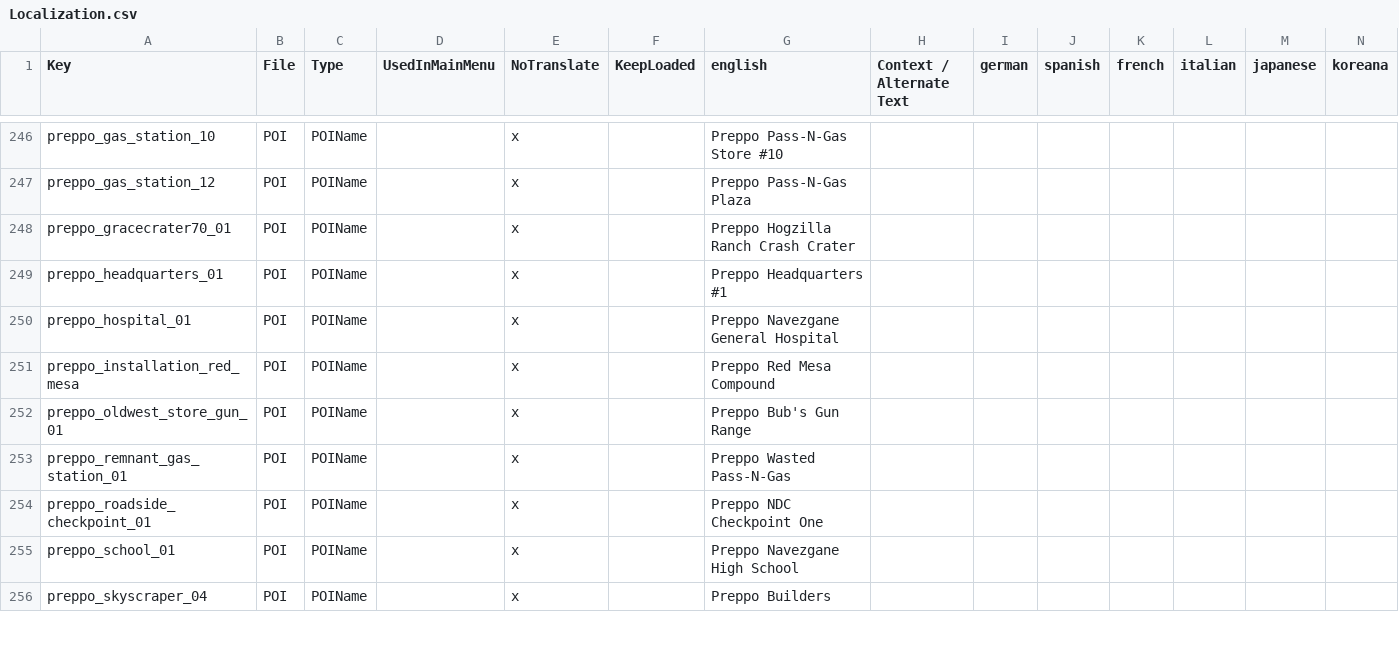
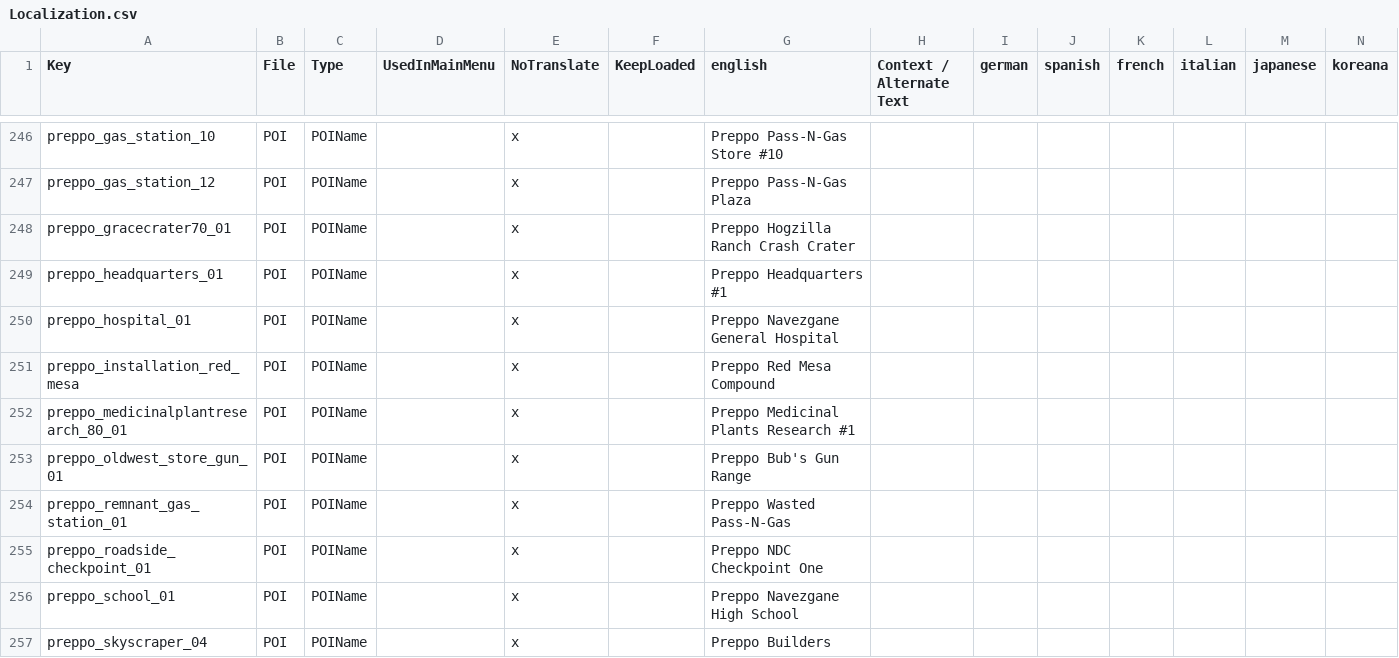
Before and after one commit to arramus/V3-Preppocalypse, a CSV file: Mods/V3-Preppocalypse/Config/Localization.csv, drawn as a sheet; only a part is shown, gaps mark what is left out; rows hold the shown columns only; the diff names each change by its address in the sheet, - before the commit and + after, or states it on an @@ line.

Commit message:
Update
- Adding Preppo Medicinal Plants Research as a T5 quest for all quest types to the Wilderness
- Rebalancing RWG Mixer forced spawns to reflect greater custom variety

```diff
--- a/Mods/V3-Preppocalypse/Config/Localization.csv
+++ b/Mods/V3-Preppocalypse/Config/Localization.csv
+row 252: preppo_medicinalplantresearch_80_01 | POI | POIName |  | x |  | Preppo Medicinal Plants Research #1
```
Also changed, not shown: 8 other files.
